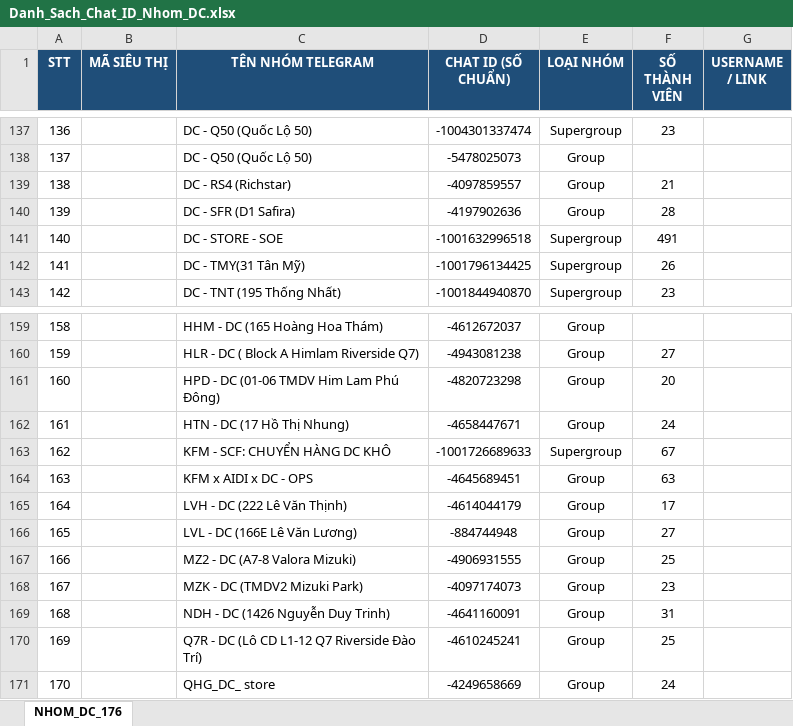
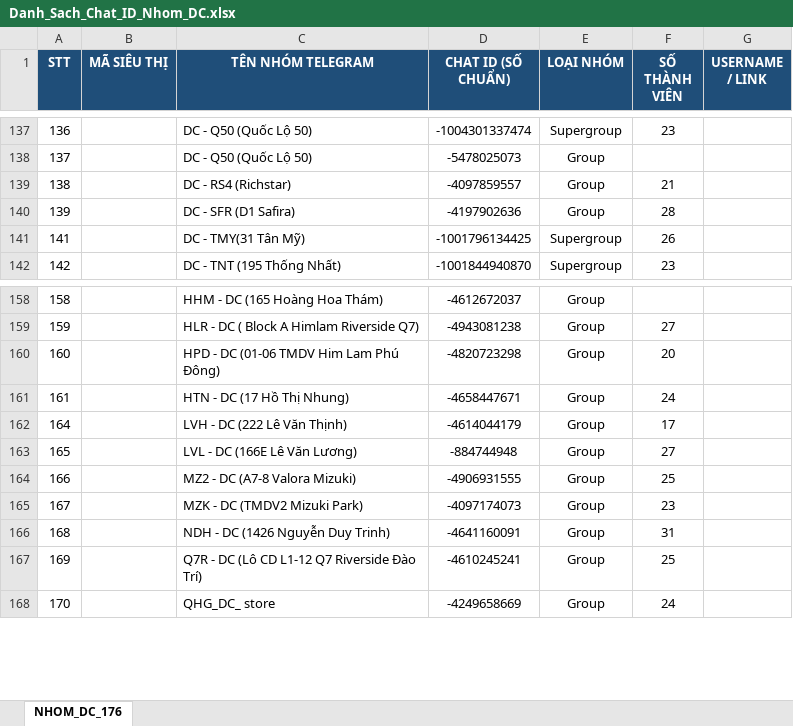
Before and after one commit to aresphamha/Doi_Soat_Dong_Mat, an Excel workbook: Danh_Sach_Chat_ID_Nhom_DC.xlsx, sheet NHOM_DC_176, drawn as a sheet; only a part is shown, gaps mark what is left out; values as stored, in another font and other column widths than the file's, no borders; the diff names each change by its address in the sheet, - before the commit and + after, or states it on an @@ line.

Commit message:
Them 2 tool spam Kho Kho Binh Thang va cap nhat Chat ID Kho DC tren Dashboard

```diff
--- a/Danh_Sach_Chat_ID_Nhom_DC.xlsx (sheet NHOM_DC_176)
+++ b/Danh_Sach_Chat_ID_Nhom_DC.xlsx (sheet NHOM_DC_176)
-row 141: 140 |  | DC - STORE - SOE | -1001632996518 | Supergroup | 491
-row 163: 162 |  | KFM - SCF: CHUYỂN HÀNG DC KHÔ | -1001726689633 | Supergroup | 67
-row 164: 163 |  | KFM x AIDI x DC - OPS | -4645689451 | Group | 63
```
Also changed, not shown: Danh_Sach_Group_Telegram_SCM.xlsx, 14 other files.
